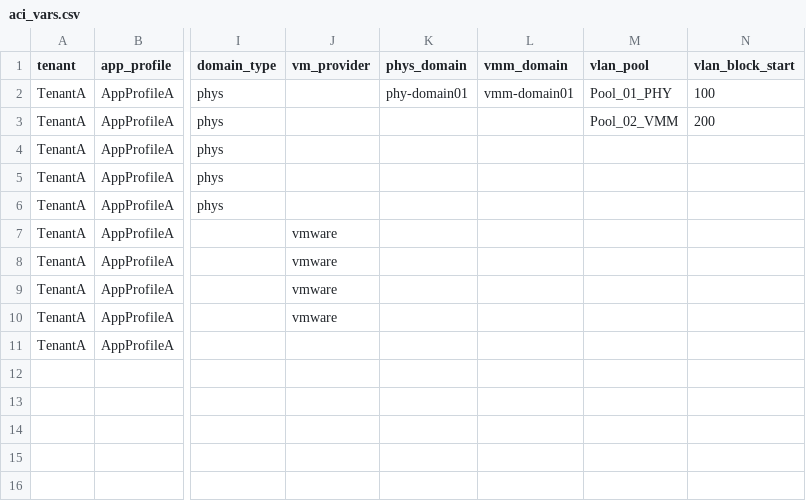
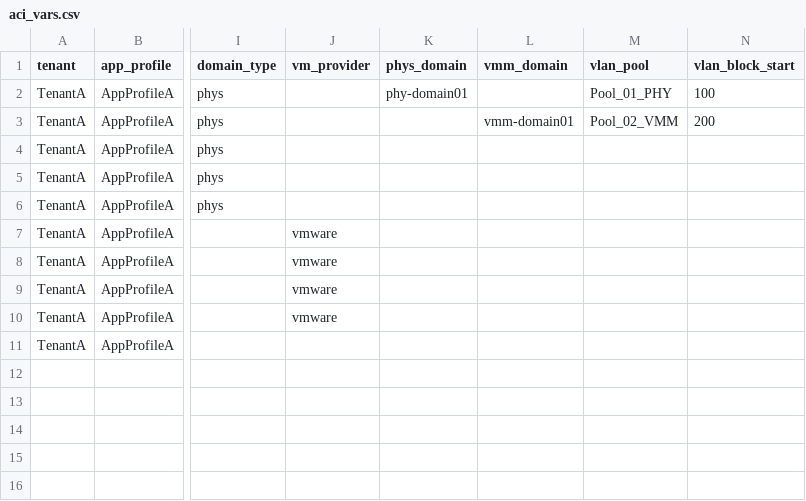
Before and after one commit to singhbk4/ACI-Ansible, a CSV file: aci_vars.csv, drawn as a sheet; only a part is shown, gaps mark what is left out; the diff names each change by its address in the sheet, - before the commit and + after, or states it on an @@ line.

Commit message:
update

```diff
--- a/aci_vars.csv
+++ b/aci_vars.csv
-L2 (vmm_domain): vmm-domain01
+L2 (vmm_domain): (empty)
-L3 (vmm_domain): (empty)
+L3 (vmm_domain): vmm-domain01
```
